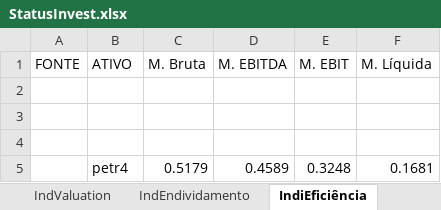
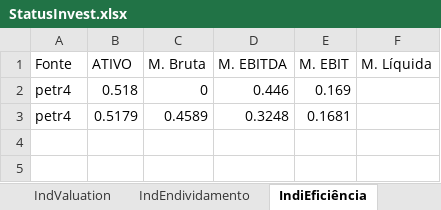
Before and after one commit to puzzoviodev/pyFundamentus-mainBKP, an Excel workbook: StatusInvest.xlsx, sheet IndiEficiência, drawn as a sheet; values as stored, in another font and other column widths than the file's, no borders; removed rows and columns are numbered as before the commit, all else as after; the diff names each change by its address in the sheet, - before the commit and + after, or states it on an @@ line.

```diff
--- a/StatusInvest.xlsx (sheet IndiEficiência)
+++ b/StatusInvest.xlsx (sheet IndiEficiência)
-A1: FONTE
+A1: Fonte
-row 2: (empty)
+row 2: petr4 | 0.518 | 0 | 0.446 | 0.169
-row 3: (empty)
+row 3: petr4 | 0.5179 | 0.4589 | 0.3248 | 0.1681
-row 4: (empty)
-row 5:  | petr4 | 0.5179 | 0.4589 | 0.3248 | 0.1681
```
Also changed, not shown: sheet IndEndividamento, sheet IndiRentabilidade, sheet IndValuation, sheet IndiCrescimento, stocks_data.xlsx, 3 other files.
